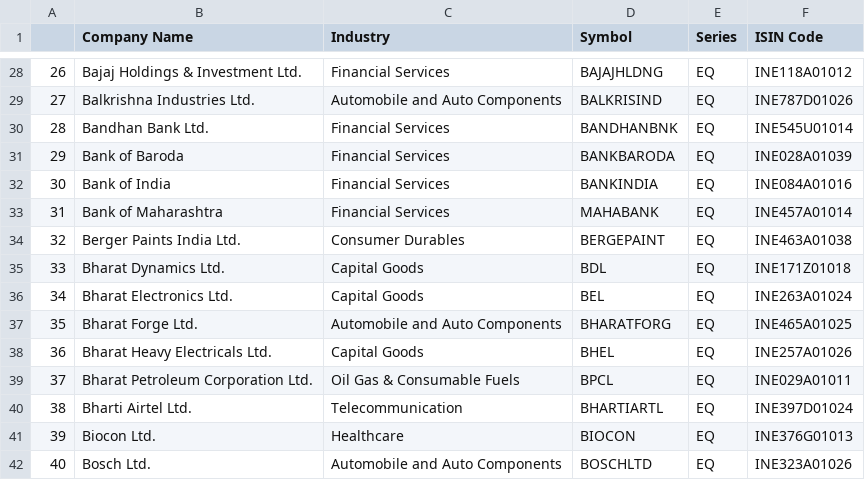
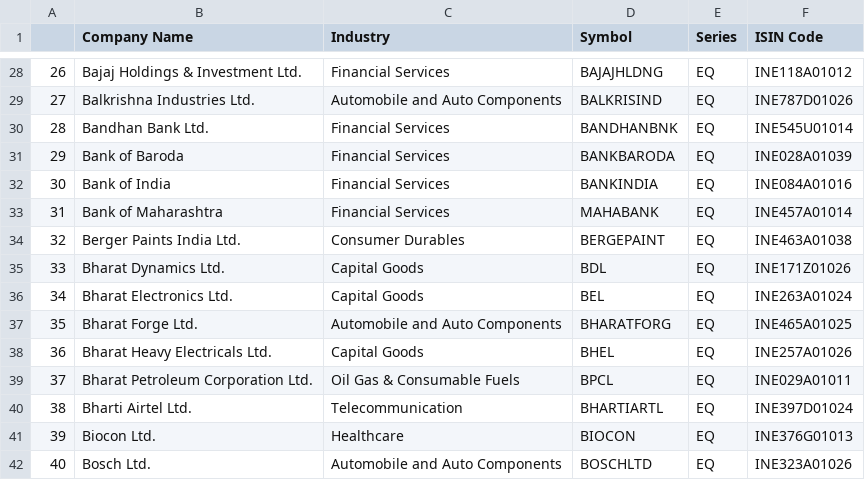
Before and after one commit to Shubxam/Nifty-500-Live-Sentiment-Analysis, a CSV file: datasets/NIFTY_200.csv, drawn as a sheet; only a part is shown, gaps mark what is left out.

```diff
--- a/datasets/NIFTY_200.csv
+++ b/datasets/NIFTY_200.csv
@@ -34,3 +34,3 @@
 32,Berger Paints India Ltd.,Consumer Durables,BERGEPAINT,EQ,INE463A01038
-33,Bharat Dynamics Ltd.,Capital Goods,BDL,EQ,INE171Z01018
+33,Bharat Dynamics Ltd.,Capital Goods,BDL,EQ,INE171Z01026
 34,Bharat Electronics Ltd.,Capital Goods,BEL,EQ,INE263A01024
```
Also changed, not shown: datasets/NIFTY_500.csv, datasets/ticker_metadata.csv, 1 other file.
